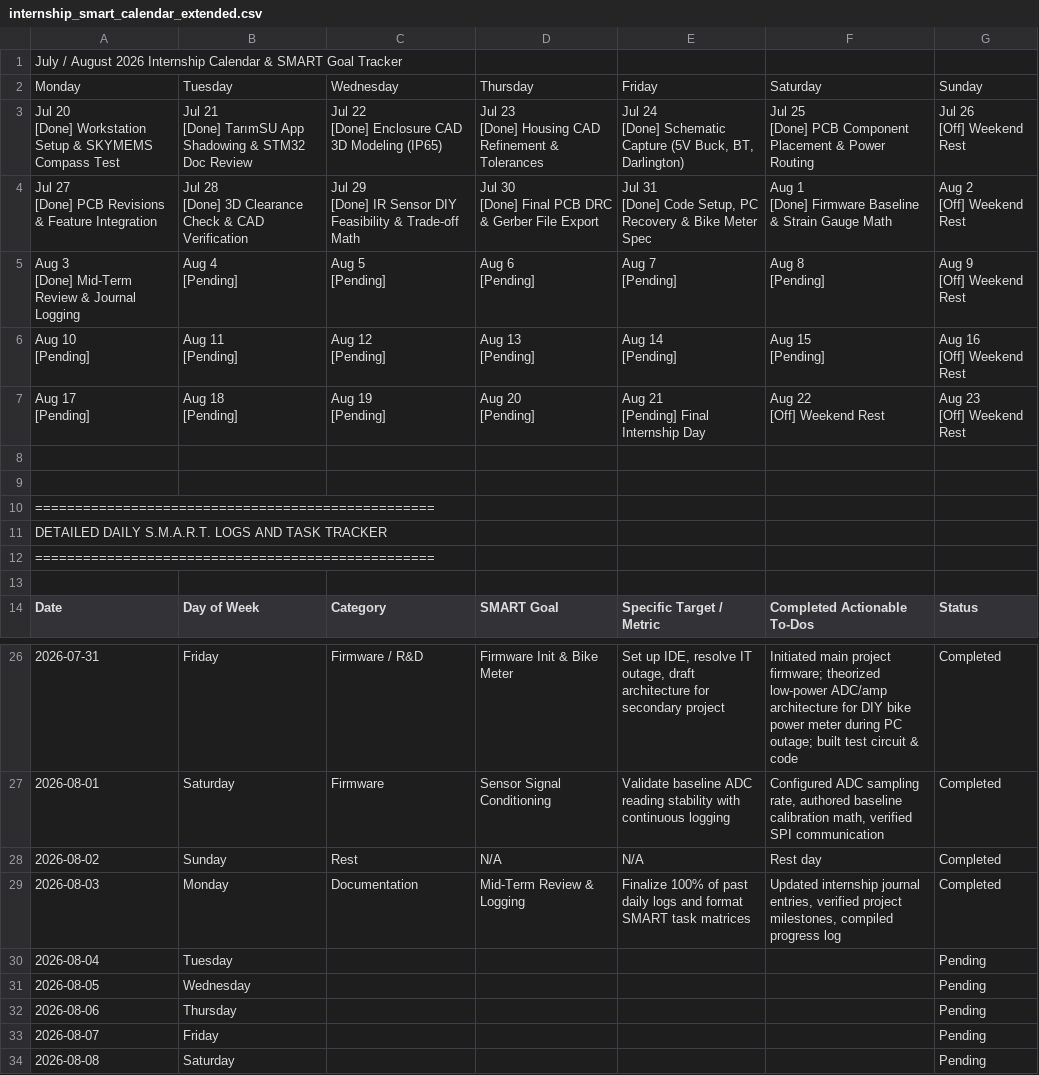
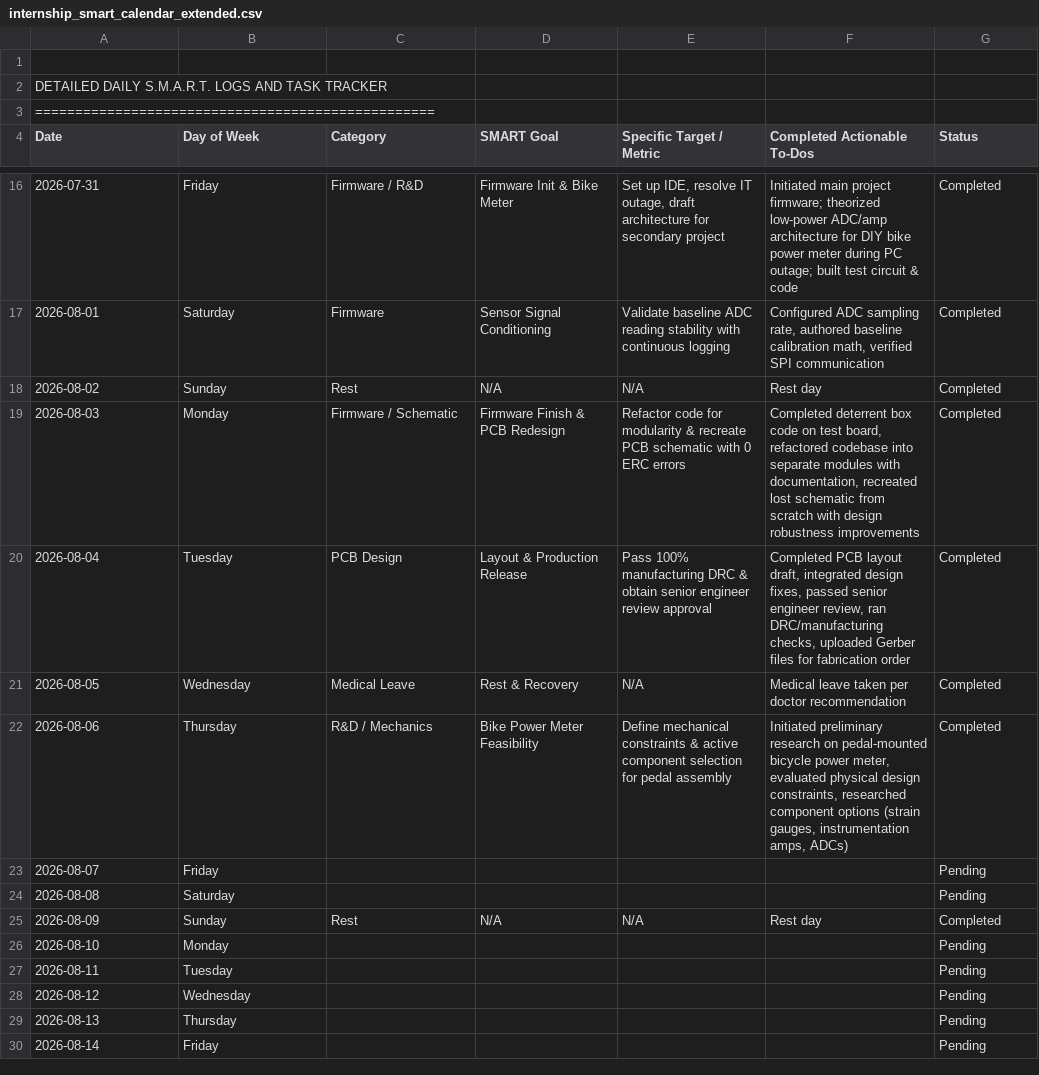
Before and after one commit to derdds/Esit-Internship, a CSV file: Personal/internship_smart_calendar_extended.csv, drawn as a sheet; only a part is shown, gaps mark what is left out; the shorter side is filled out with more unchanged rows; removed rows and columns are numbered as before the commit, all else as after; ↵ is a line break in a cell; the diff names each change by its address in the sheet, - before the commit and + after, or states it on an @@ line.

Commit message:
Merge: Added Bike Power Meter project files and updated Personal files

```diff
--- a/Personal/internship_smart_calendar_extended.csv
+++ b/Personal/internship_smart_calendar_extended.csv
-row 1: July / August 2026 Internship Calendar & SMART Goal Tracker
-row 2: Monday | Tuesday | Wednesday | Thursday | Friday | Saturday | Sunday
-row 3: Jul 20 ↵ [Done] Workstation Setup & SKYMEMS Compass Test | Jul 21 ↵ [Done] TarımSU App Shadowing & STM32 Doc Review | Jul 22 ↵ [Done] Enclosure CAD 3D Modeling (IP65) | Jul 23 ↵ [Done] Housing CAD Refinement & Tolerances | Jul 24 ↵ [Done] Schematic Capture (5V Buck, BT, Darlington) | Jul 25 ↵ [Done] PCB Component Placement & Power Routing | Jul 26 ↵ [Off] Weekend Rest
-row 4: Jul 27 ↵ [Done] PCB Revisions & Feature Integration | Jul 28 ↵ [Done] 3D Clearance Check & CAD Verification | Jul 29 ↵ [Done] IR Sensor DIY Feasibility & Trade-off Math | Jul 30 ↵ [Done] Final PCB DRC & Gerber File Export | Jul 31 ↵ [Done] Code Setup, PC Recovery & Bike Meter Spec | Aug 1 ↵ [Done] Firmware Baseline & Strain Gauge Math | Aug 2 ↵ [Off] Weekend Rest
-row 5: Aug 3 ↵ [Done] Mid-Term Review & Journal Logging | Aug 4 ↵ [Pending] | Aug 5 ↵ [Pending] | Aug 6 ↵ [Pending] | Aug 7 ↵ [Pending] | Aug 8 ↵ [Pending] | Aug 9 ↵ [Off] Weekend Rest
-row 6: Aug 10 ↵ [Pending] | Aug 11 ↵ [Pending] | Aug 12 ↵ [Pending] | Aug 13 ↵ [Pending] | Aug 14 ↵ [Pending] | Aug 15 ↵ [Pending] | Aug 16 ↵ [Off] Weekend Rest
-row 7: Aug 17 ↵ [Pending] | Aug 18 ↵ [Pending] | Aug 19 ↵ [Pending] | Aug 20 ↵ [Pending] | Aug 21 ↵ [Pending] Final Internship Day | Aug 22 ↵ [Off] Weekend Rest | Aug 23 ↵ [Off] Weekend Rest
-row 9: (empty)
-row 10: ==================================================
-row 13: (empty)
-C19 (Category): Documentation
+C19 (Category): Firmware / Schematic
-D19 (SMART Goal): Mid-Term Review & Logging
+D19 (SMART Goal): Firmware Finish & PCB Redesign
-E19 (Specific Target / Metric): Finalize 100% of past daily logs and format SMART task matrices
+E19 (Specific Target / Metric): Refactor code for modularity & recreate PCB schematic with 0 ERC errors
-F19 (Completed Actionable To-Dos): Updated internship journal entries, verified project milestones, compiled progress log
+F19 (Completed Actionable To-Dos): Completed deterrent box code on test board, refactored codebase into separate modules with documentation, recreated lost schematic from scratch with design robustness improvements
-C20 (Category): (empty)
+C20 (Category): PCB Design
-D20 (SMART Goal): (empty)
+D20 (SMART Goal): Layout & Production Release
-E20 (Specific Target / Metric): (empty)
+E20 (Specific Target / Metric): Pass 100% manufacturing DRC & obtain senior engineer review approval
-F20 (Completed Actionable To-Dos): (empty)
+F20 (Completed Actionable To-Dos): Completed PCB layout draft, integrated design fixes, passed senior engineer review, ran DRC/manufacturing checks, uploaded Gerber files for fabrication order
-G20:G22 (Status): Pending
+G20:G22 (Status): Completed
-C21 (Category): (empty)
+C21 (Category): Medical Leave
-D21 (SMART Goal): (empty)
+D21 (SMART Goal): Rest & Recovery
-E21 (Specific Target / Metric): (empty)
+E21 (Specific Target / Metric): N/A
-F21 (Completed Actionable To-Dos): (empty)
+F21 (Completed Actionable To-Dos): Medical leave taken per doctor recommendation
-C22 (Category): (empty)
+C22 (Category): R&D / Mechanics
-D22 (SMART Goal): (empty)
+D22 (SMART Goal): Bike Power Meter Feasibility
-E22 (Specific Target / Metric): (empty)
+E22 (Specific Target / Metric): Define mechanical constraints & active component selection for pedal assembly
-F22 (Completed Actionable To-Dos): (empty)
+F22 (Completed Actionable To-Dos): Initiated preliminary research on pedal-mounted bicycle power meter, evaluated physical design constraints, researched component options (strain gauges, instrumentation amps, ADCs)
```
Also changed, not shown: 4 other files.
